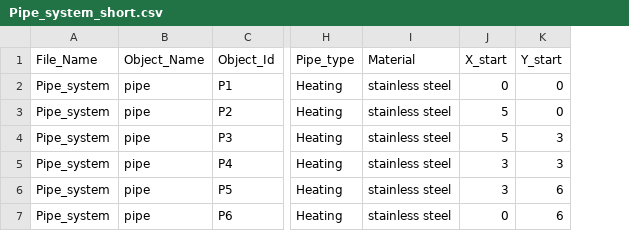
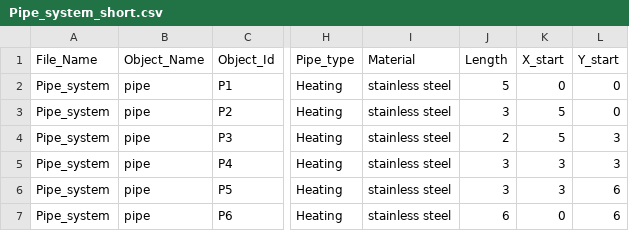
Before and after one commit to 13968070502/BIM-Excel-IFC-translater, a CSV file: data/Pipe_system_short.csv, drawn as a sheet; only a part is shown, gaps mark what is left out; the diff names each change by its address in the sheet, - before the commit and + after, or states it on an @@ line.

Commit message:
Edit functuin to create pipe. Bevore adding attribute length

```diff
--- a/data/Pipe_system_short.csv
+++ b/data/Pipe_system_short.csv
+column J (Length), rows 2-7: 5 | 3 | 2 | 3 | 3 | 6
```
Also changed, not shown: 4 other files.
